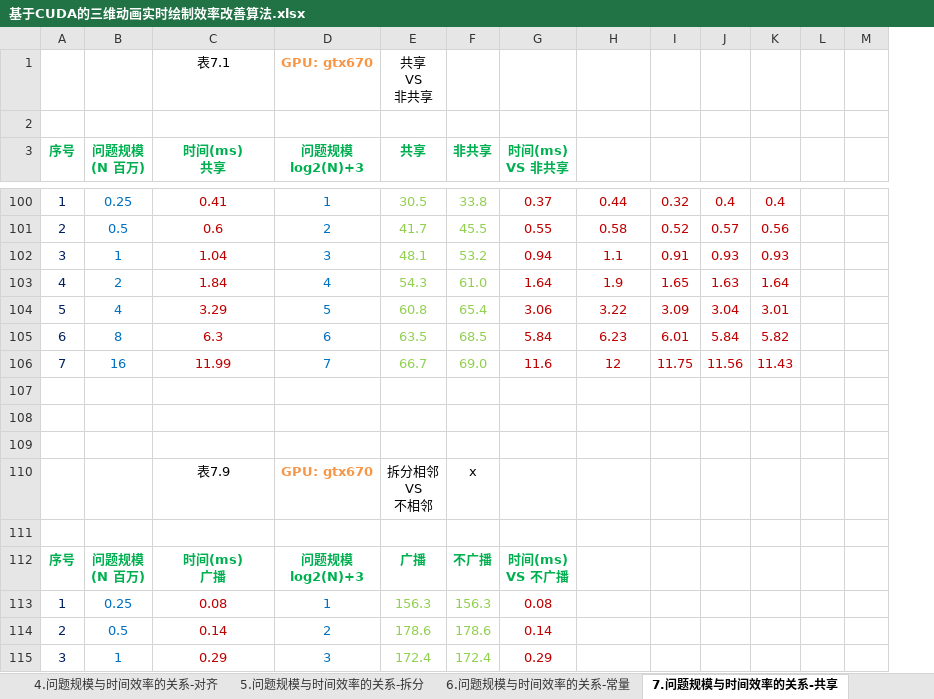
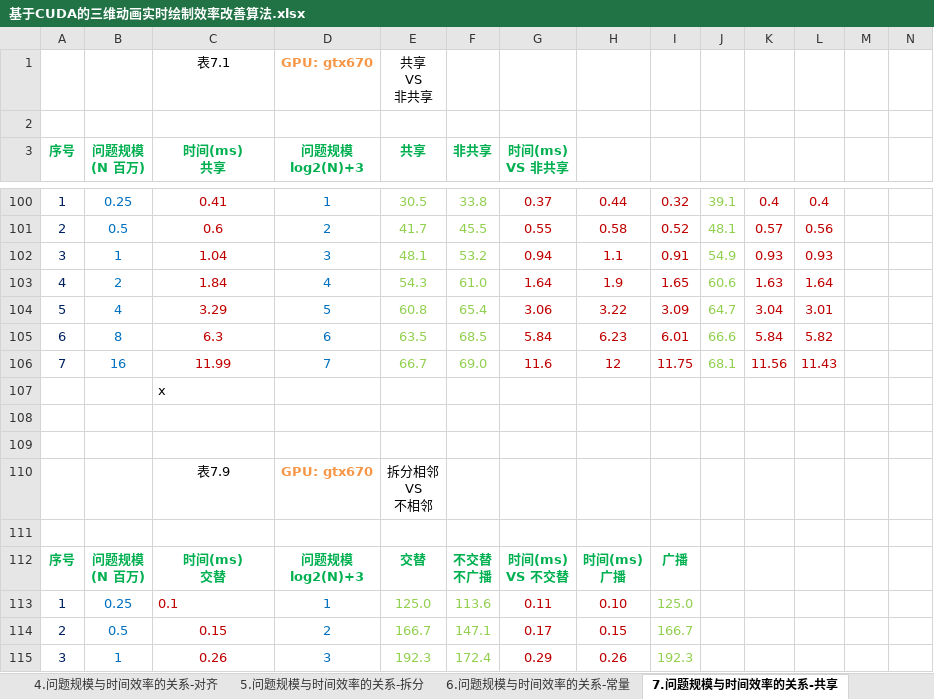
Before and after one commit to soulsheng/CudaAccMs3d, an Excel workbook: doc/基于CUDA的三维动画实时绘制效率改善算法.xlsx, sheet 7.问题规模与时间效率的关系-共享, drawn as a sheet; only a part is shown, gaps mark what is left out; values as stored, in another font and other column widths than the file's, no borders; charts and pictures not drawn; removed rows and columns are numbered as before the commit, all else as after; rows hold the shown columns only; ↵ is a line break in a cell; the diff covers the shown part only; the diff names each change by its address in the sheet, - before the commit and + after, or states it on an @@ line.

```diff
--- a/doc/基于CUDA的三维动画实时绘制效率改善算法.xlsx (sheet 7.问题规模与时间效率的关系-共享)
+++ b/doc/基于CUDA的三维动画实时绘制效率改善算法.xlsx (sheet 7.问题规模与时间效率的关系-共享)
+column J, rows 100-106: 39.1 | 48.1 | 54.9 | 60.6 | 64.7 | 66.6 | 68.1
+row 107:  |  | x
+row 110:  |  | 表7.9 | GPU: gtx670 | 拆分相邻 ↵ VS ↵ 不相邻
-row 110:  |  | 表7.9 | GPU: gtx670 | 拆分相邻 ↵ VS ↵ 不相邻 | x
-row 111: (empty)
-C112 (时间(ms) 共享): 时间(ms) ↵ 广播
+C112 (时间(ms) 共享): 时间(ms) ↵ 交替
-E112 (共享): 广播
+E112 (共享): 交替
-F112 (非共享): 不广播
+F112 (非共享): 不交替 ↵ 不广播
-G112 (时间(ms) VS 非共享): 时间(ms) ↵ VS 不广播
+G112 (时间(ms) VS 非共享): 时间(ms) ↵ VS 不交替
-H112: (empty)
+H112: 时间(ms) ↵ 广播
-I112: (empty)
+I112: 广播
-C113 (时间(ms) 共享): 0.08
+C113 (时间(ms) 共享): 0.1
-C113 alignment: center
+C113 alignment: left
-E113 (共享): 156.3
+E113 (共享): 125.0
-F113 (非共享): 156.3
+F113 (非共享): 113.6
-G113 (时间(ms) VS 非共享): 0.08
+G113 (时间(ms) VS 非共享): 0.11
-H113: (empty)
+H113: 0.10
-I113: (empty)
+I113: 125.0
-C114 (时间(ms) 共享): 0.14
+C114 (时间(ms) 共享): 0.15
-E114 (共享): 178.6
+E114 (共享): 166.7
-F114 (非共享): 178.6
+F114 (非共享): 147.1
-G114 (时间(ms) VS 非共享): 0.14
+G114 (时间(ms) VS 非共享): 0.17
-H114: (empty)
+H114: 0.15
-I114: (empty)
+I114: 166.7
-C115 (时间(ms) 共享): 0.29
+C115 (时间(ms) 共享): 0.26
-E115 (共享): 172.4
+E115 (共享): 192.3
-H115: (empty)
+H115: 0.26
-I115: (empty)
+I115: 192.3
```
Also changed, not shown: 9 added rows, 9 removed rows and 62 edited cells elsewhere in this sheet, sheet 10.VisualProfiler&OccupancyCalc, charts or pictures.
